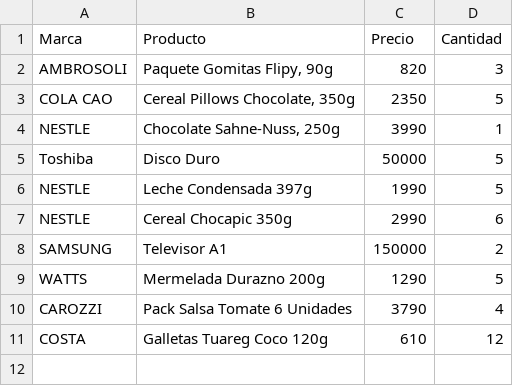
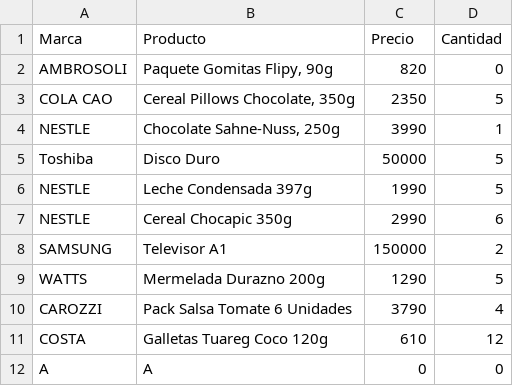
Before and after one commit to Abyssmal-Calamity/super-inventario, a CSV file: ArchivosCSV/Productos.csv, drawn as a sheet.

```diff
--- a/ArchivosCSV/Productos.csv
+++ b/ArchivosCSV/Productos.csv
@@ -1,3 +1,3 @@
 Marca,Producto,Precio,Cantidad
-AMBROSOLI,"Paquete Gomitas Flipy, 90g",820,3
+AMBROSOLI,"Paquete Gomitas Flipy, 90g",820,0
 COLA CAO,"Cereal Pillows Chocolate, 350g",2350,5
@@ -11 +11,2 @@ CAROZZI,Pack Salsa Tomate 6 Unidades,3790,4
 COSTA,Galletas Tuareg Coco 120g,610,12
+A,A,0,0
```
Also changed, not shown: 4 other files.
